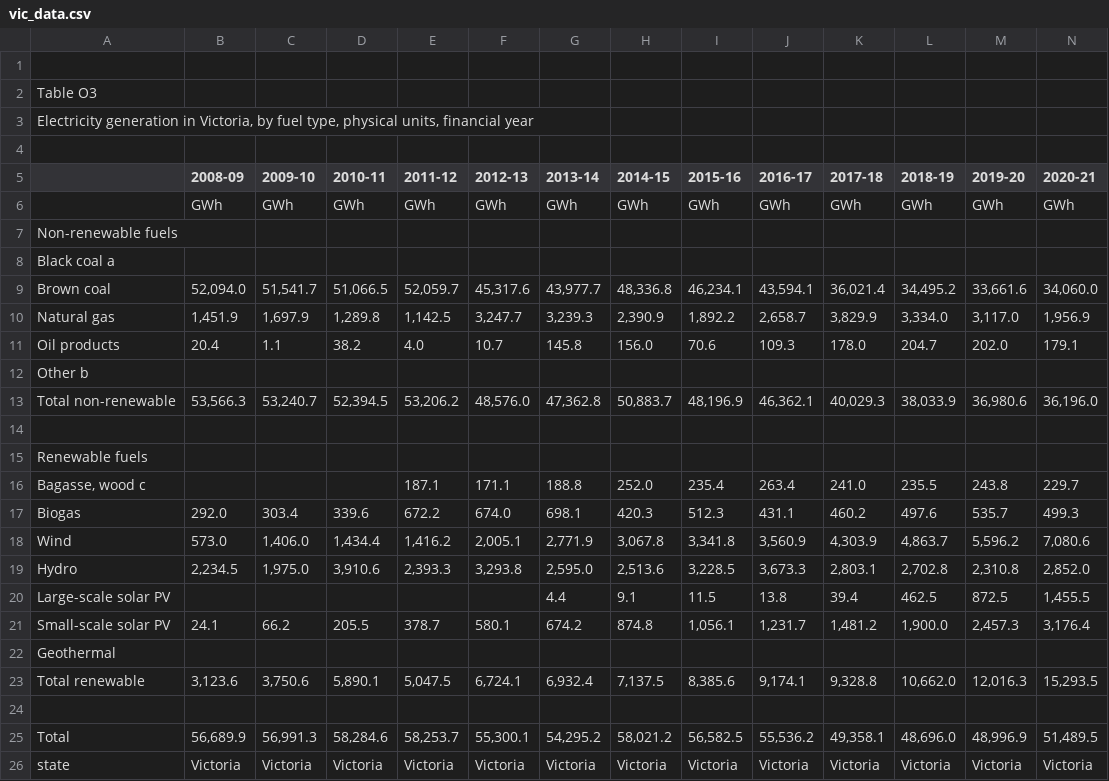
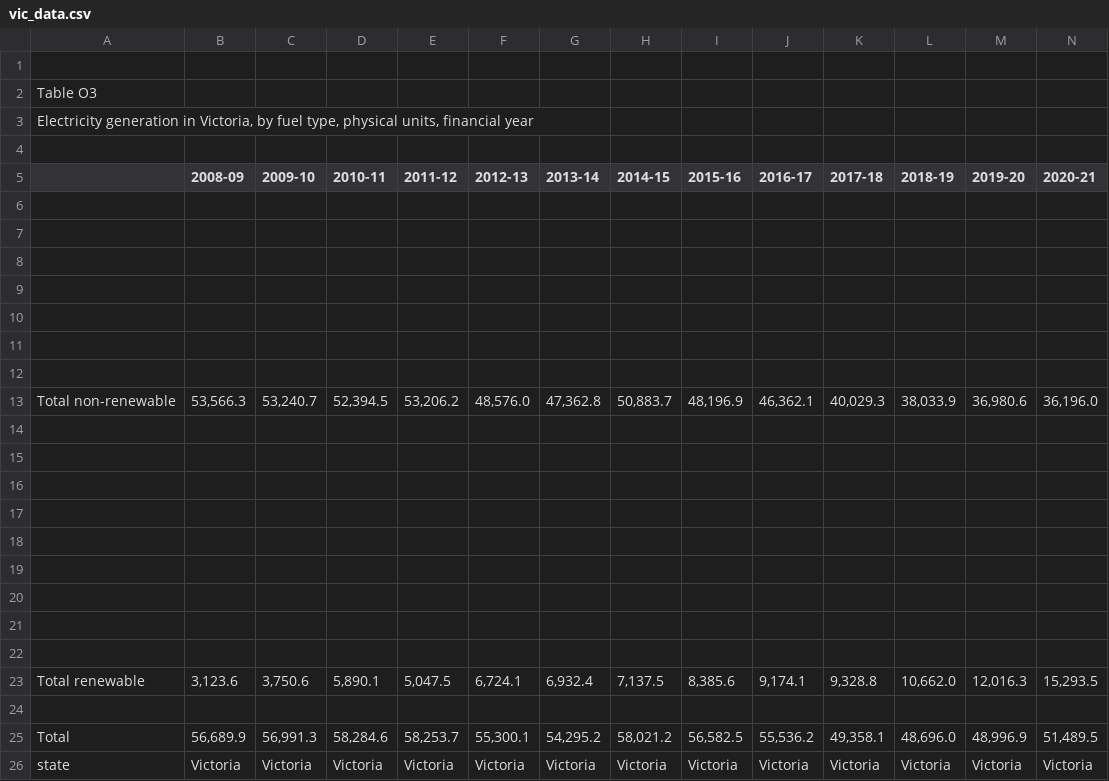
Before and after one commit to sticks-mcghee/data-vis-2, a CSV file: vic_data.csv, drawn as a sheet; only a part is shown; rows hold the shown columns only; the diff names each change by its address in the sheet, - before the commit and + after, or states it on an @@ line.

Commit message:
Add files via upload

```diff
--- a/vic_data.csv
+++ b/vic_data.csv
-row 6:  | GWh | GWh | GWh | GWh | GWh | GWh | GWh | GWh | GWh | GWh | GWh | GWh | GWh
+row 6: (empty)
-A7: Non-renewable fuels
+A7: (empty)
-A8: Black coal a
+A8: (empty)
-row 9: Brown coal | 52,094.0 | 51,541.7 | 51,066.5 | 52,059.7 | 45,317.6 | 43,977.7 | 48,336.8 | 46,234.1 | 43,594.1 | 36,021.4 | 34,495.2 | 33,661.6 | 34,060.0
+row 9: (empty)
-row 10: Natural gas | 1,451.9 | 1,697.9 | 1,289.8 | 1,142.5 | 3,247.7 | 3,239.3 | 2,390.9 | 1,892.2 | 2,658.7 | 3,829.9 | 3,334.0 | 3,117.0 | 1,956.9
+row 10: (empty)
-row 11: Oil products | 20.4 | 1.1 | 38.2 | 4.0 | 10.7 | 145.8 | 156.0 | 70.6 | 109.3 | 178.0 | 204.7 | 202.0 | 179.1
+row 11: (empty)
-A12: Other b
+A12: (empty)
-A15: Renewable fuels
+A15: (empty)
-row 16: Bagasse, wood c |  |  |  | 187.1 | 171.1 | 188.8 | 252.0 | 235.4 | 263.4 | 241.0 | 235.5 | 243.8 | 229.7
+row 16: (empty)
-row 17: Biogas | 292.0 | 303.4 | 339.6 | 672.2 | 674.0 | 698.1 | 420.3 | 512.3 | 431.1 | 460.2 | 497.6 | 535.7 | 499.3
+row 17: (empty)
-row 18: Wind | 573.0 | 1,406.0 | 1,434.4 | 1,416.2 | 2,005.1 | 2,771.9 | 3,067.8 | 3,341.8 | 3,560.9 | 4,303.9 | 4,863.7 | 5,596.2 | 7,080.6
+row 18: (empty)
-row 19: Hydro | 2,234.5 | 1,975.0 | 3,910.6 | 2,393.3 | 3,293.8 | 2,595.0 | 2,513.6 | 3,228.5 | 3,673.3 | 2,803.1 | 2,702.8 | 2,310.8 | 2,852.0
+row 19: (empty)
-row 20: Large-scale solar PV |  |  |  |  |  | 4.4 | 9.1 | 11.5 | 13.8 | 39.4 | 462.5 | 872.5 | 1,455.5
+row 20: (empty)
-row 21: Small-scale solar PV | 24.1 | 66.2 | 205.5 | 378.7 | 580.1 | 674.2 | 874.8 | 1,056.1 | 1,231.7 | 1,481.2 | 1,900.0 | 2,457.3 | 3,176.4
+row 21: (empty)
-A22: Geothermal
+A22: (empty)
```
